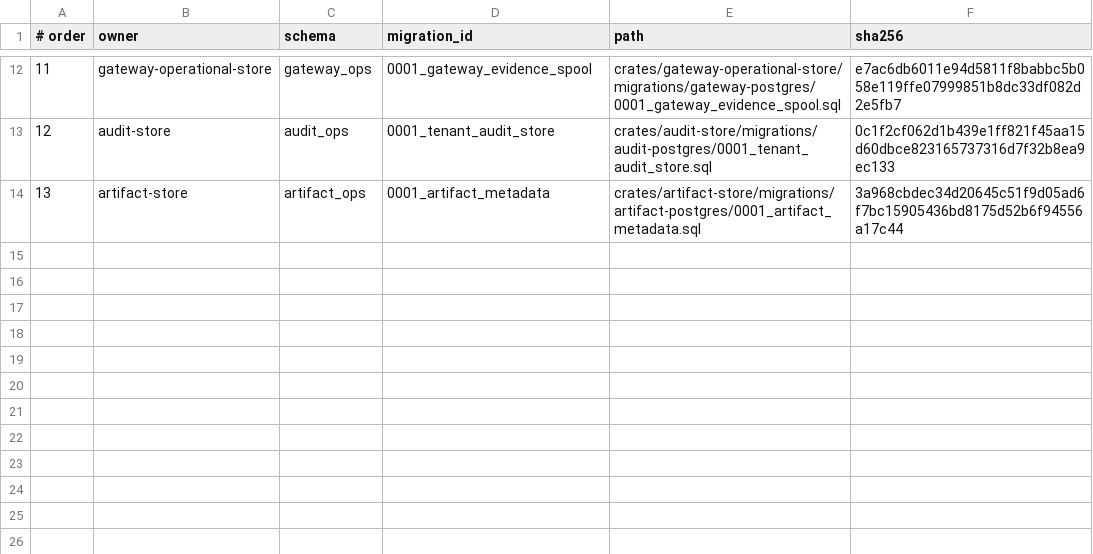
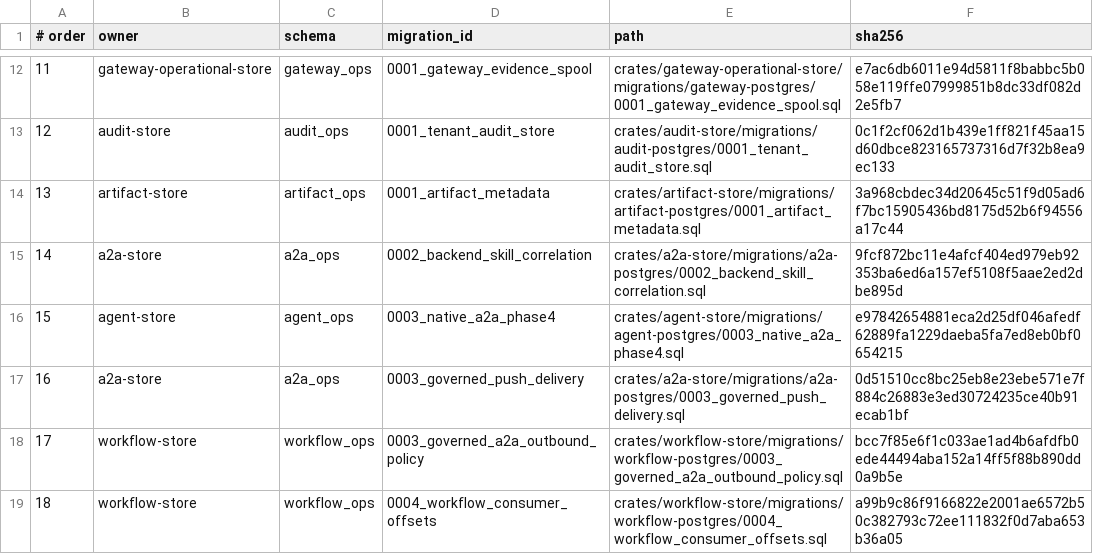
Before and after one commit to lightapi/portal-config-loc, a TSV file: all-in-lt/postgres-db/operations/bundle/migration-order.tsv, drawn as a sheet; only a part is shown, gaps mark what is left out; the diff names each change by its address in the sheet, - before the commit and + after, or states it on an @@ line.

```diff
--- a/all-in-lt/postgres-db/operations/bundle/migration-order.tsv
+++ b/all-in-lt/postgres-db/operations/bundle/migration-order.tsv
+row 15: 14 | a2a-store | a2a_ops | 0002_backend_skill_correlation | crates/a2a-store/migrations/a2a-postgres/0002_backend_skill_correlation.sql | 9fcf872bc11e4afcf404ed979eb92353ba6ed6a157ef5108f5aae2ed2dbe895d
+row 16: 15 | agent-store | agent_ops | 0003_native_a2a_phase4 | crates/agent-store/migrations/agent-postgres/0003_native_a2a_phase4.sql | e97842654881eca2d25df046afedf62889fa1229daeba5fa7ed8eb0bf0654215
+row 17: 16 | a2a-store | a2a_ops | 0003_governed_push_delivery | crates/a2a-store/migrations/a2a-postgres/0003_governed_push_delivery.sql | 0d51510cc8bc25eb8e23ebe571e7f884c26883e3ed30724235ce40b91ecab1bf
+row 18: 17 | workflow-store | workflow_ops | 0003_governed_a2a_outbound_policy | crates/workflow-store/migrations/workflow-postgres/0003_governed_a2a_outbound_policy.sql | bcc7f85e6f1c033ae1ad4b6afdfb0ede44494aba152a14ff5f88b890dd0a9b5e
+row 19: 18 | workflow-store | workflow_ops | 0004_workflow_consumer_offsets | crates/workflow-store/migrations/workflow-postgres/0004_workflow_consumer_offsets.sql | a99b9c86f9166822e2001ae6572b50c382793c72ee111832f0d7aba653b36a05
```
Also changed, not shown: 18 other files.
